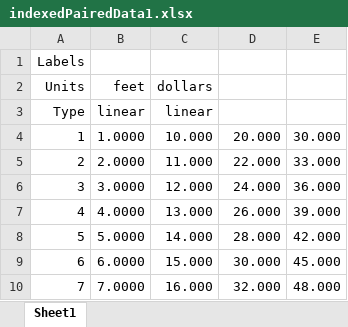
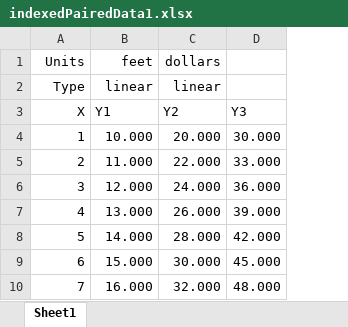
Before and after one commit to HydrologicEngineeringCenter/DssToolkit, an Excel workbook: DSSExcelTests/test-files/indexedPairedData1.xlsx, sheet Sheet1, drawn as a sheet; values as stored, in another font and other column widths than the file's, no borders; removed rows and columns are numbered as before the commit, all else as after; the diff names each change by its address in the sheet, - before the commit and + after, or states it on an @@ line.

```diff
--- a/DSSExcelTests/test-files/indexedPairedData1.xlsx (sheet Sheet1)
+++ b/DSSExcelTests/test-files/indexedPairedData1.xlsx (sheet Sheet1)
-column B, rows 2-10: feet | linear | 1.0000 | 2.0000 | 3.0000 | 4.0000 | 5.0000 | 6.0000 | 7.0000
-row 1: Labels
-B1: dollars
+B1: feet
-C1: (empty)
+C1: dollars
-C2: (empty)
+C2: linear
+row 3: X | Y1 | Y2 | Y3
```
Also changed, not shown: DSSExcelTests/test-files/pairedData1.xlsx, 2 other files.
